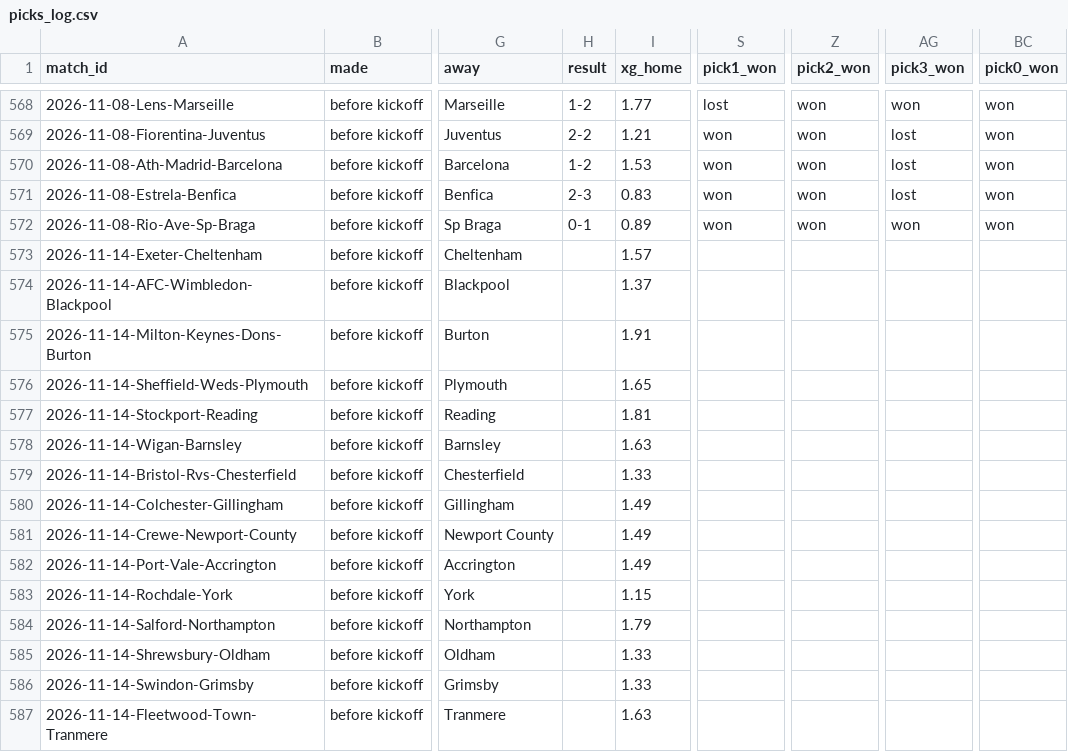
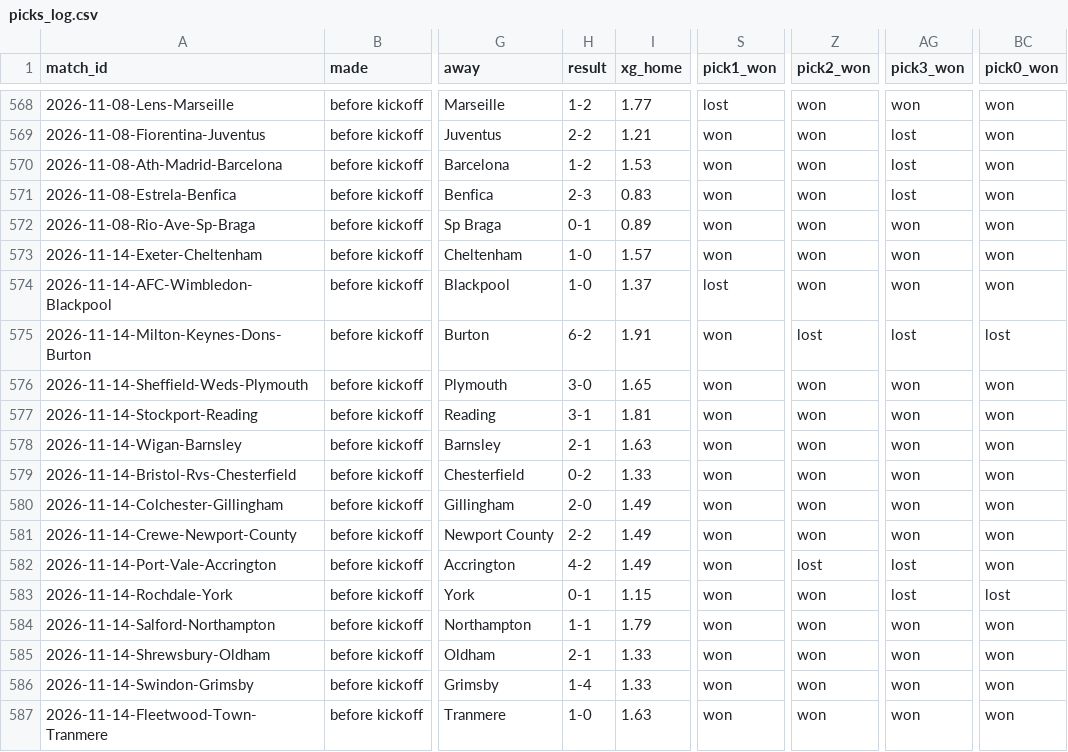
Before and after one commit to Semajrepo/Sports-prediction, a CSV file: output/picks_log.csv, drawn as a sheet; only a part is shown, gaps mark what is left out; the diff names each change by its address in the sheet, - before the commit and + after, or states it on an @@ line.

```diff
--- a/output/picks_log.csv
+++ b/output/picks_log.csv
-H573:H574 (result): (empty)
+H573:H574 (result): 1-0
-S573 (pick1_won): (empty)
+S573 (pick1_won): won
-Z573:Z574 (pick2_won): (empty)
+Z573:Z574 (pick2_won): won
-AG573:AG574 (pick3_won): (empty)
+AG573:AG574 (pick3_won): won
-BC573:BC574 (pick0_won): (empty)
+BC573:BC574 (pick0_won): won
-S574 (pick1_won): (empty)
+S574 (pick1_won): lost
-H575 (result): (empty)
+H575 (result): 6-2
-S575:S587 (pick1_won): (empty)
+S575:S587 (pick1_won): won
-Z575 (pick2_won): (empty)
+Z575 (pick2_won): lost
-AG575 (pick3_won): (empty)
+AG575 (pick3_won): lost
-BC575 (pick0_won): (empty)
+BC575 (pick0_won): lost
-H576 (result): (empty)
+H576 (result): 3-0
-Z576:Z581 (pick2_won): (empty)
+Z576:Z581 (pick2_won): won
-AG576:AG581 (pick3_won): (empty)
+AG576:AG581 (pick3_won): won
-BC576:BC582 (pick0_won): (empty)
+BC576:BC582 (pick0_won): won
-H577 (result): (empty)
+H577 (result): 3-1
-H578 (result): (empty)
+H578 (result): 2-1
-H579 (result): (empty)
+H579 (result): 0-2
-H580 (result): (empty)
+H580 (result): 2-0
-H581 (result): (empty)
+H581 (result): 2-2
-H582 (result): (empty)
+H582 (result): 4-2
-Z582 (pick2_won): (empty)
+Z582 (pick2_won): lost
-AG582:AG583 (pick3_won): (empty)
+AG582:AG583 (pick3_won): lost
-H583 (result): (empty)
+H583 (result): 0-1
-Z583:Z587 (pick2_won): (empty)
+Z583:Z587 (pick2_won): won
-BC583 (pick0_won): (empty)
+BC583 (pick0_won): lost
-H584 (result): (empty)
+H584 (result): 1-1
-AG584:AG587 (pick3_won): (empty)
+AG584:AG587 (pick3_won): won
-BC584:BC587 (pick0_won): (empty)
+BC584:BC587 (pick0_won): won
-H585 (result): (empty)
+H585 (result): 2-1
-H586 (result): (empty)
+H586 (result): 1-4
-H587 (result): (empty)
+H587 (result): 1-0
```
Also changed, not shown: data/raw/E2_2627.csv, data/raw/E3_2627.csv, 3 other files.
